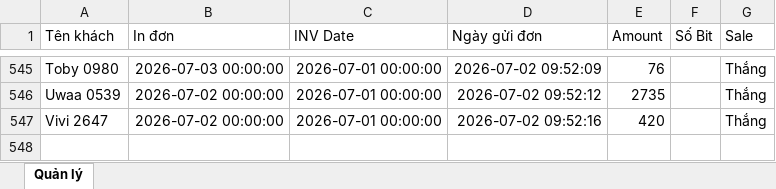
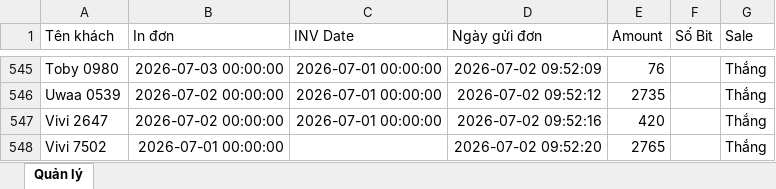
Before and after one commit to dobangnhi-gif/dobangnhi, an Excel workbook: data/master_doanh_thu.xlsx, sheet Quản lý, drawn as a sheet; only a part is shown, gaps mark what is left out; values as stored, in another font and other column widths than the file's, no borders; the diff names each change by its address in the sheet, - before the commit and + after, or states it on an @@ line.

Commit message:
Update master_doanh_thu.xlsx

```diff
--- a/data/master_doanh_thu.xlsx (sheet Quản lý)
+++ b/data/master_doanh_thu.xlsx (sheet Quản lý)
+row 548: Vivi 7502 | 2026-07-01 00:00:00 |  | 2026-07-02 09:52:20 | 2765 |  | Thắng
```
